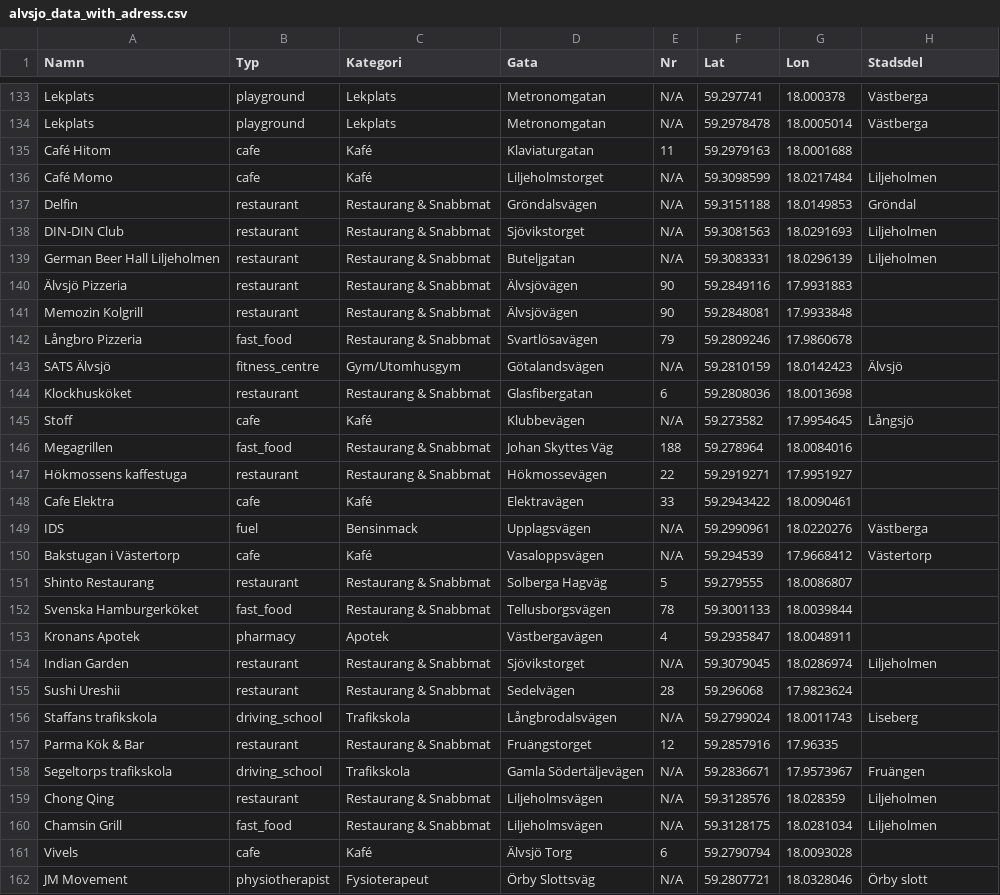
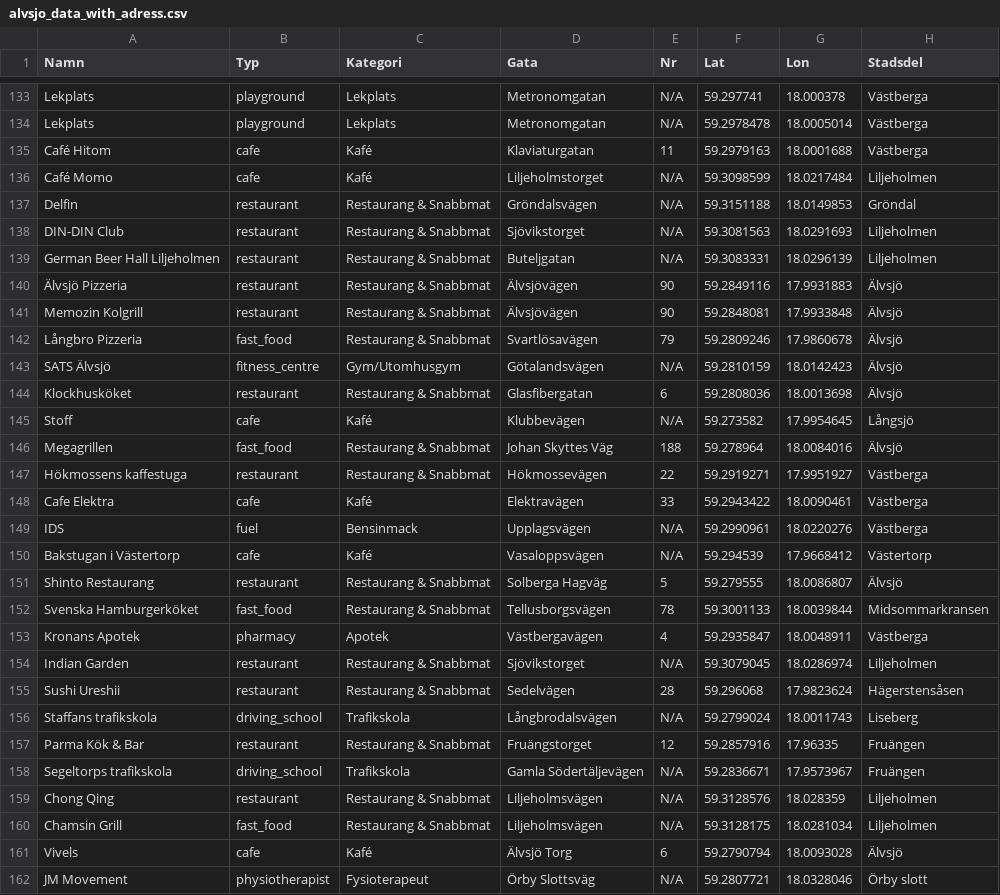
Before and after one commit to cactus-commits/UrbanPulse, a CSV file: data_files/alvsjo_data_with_adress.csv, drawn as a sheet; only a part is shown, gaps mark what is left out; the diff covers the shown part only.

Commit message:
Feat: Added coordinates to the school dataset and updated the others to be able to get stadsdel on services

```diff
--- a/data_files/alvsjo_data_with_adress.csv
+++ b/data_files/alvsjo_data_with_adress.csv
@@ -134,3 +134,3 @@ Lekplats,playground,Lekplats,Metronomgatan,N/A,59.297741,18.000378,Västberga
 Lekplats,playground,Lekplats,Metronomgatan,N/A,59.2978478,18.0005014,Västberga
-Café Hitom,cafe,Kafé,Klaviaturgatan,11,59.2979163,18.0001688,
+Café Hitom,cafe,Kafé,Klaviaturgatan,11,59.2979163,18.0001688,Västberga
 Café Momo,cafe,Kafé,Liljeholmstorget,N/A,59.3098599,18.0217484,Liljeholmen
@@ -139,20 +139,20 @@ DIN-DIN Club,restaurant,Restaurang & Snabbmat,Sjövikstorget,N/A,59.3081563,18.0
 German Beer Hall Liljeholmen,restaurant,Restaurang & Snabbmat,Buteljgatan,N/A,59.3083331,18.0296139,Liljeholmen
-Älvsjö Pizzeria,restaurant,Restaurang & Snabbmat,Älvsjövägen,90,59.2849116,17.9931883,
-Memozin Kolgrill,restaurant,Restaurang & Snabbmat,Älvsjövägen,90,59.2848081,17.9933848,
-Långbro Pizzeria,fast_food,Restaurang & Snabbmat,Svartlösavägen,79,59.2809246,17.9860678,
+Älvsjö Pizzeria,restaurant,Restaurang & Snabbmat,Älvsjövägen,90,59.2849116,17.9931883,Älvsjö
+Memozin Kolgrill,restaurant,Restaurang & Snabbmat,Älvsjövägen,90,59.2848081,17.9933848,Älvsjö
+Långbro Pizzeria,fast_food,Restaurang & Snabbmat,Svartlösavägen,79,59.2809246,17.9860678,Älvsjö
 SATS Älvsjö,fitness_centre,Gym/Utomhusgym,Götalandsvägen,N/A,59.2810159,18.0142423,Älvsjö
-Klockhusköket,restaurant,Restaurang & Snabbmat,Glasfibergatan,6,59.2808036,18.0013698,
+Klockhusköket,restaurant,Restaurang & Snabbmat,Glasfibergatan,6,59.2808036,18.0013698,Älvsjö
 Stoff,cafe,Kafé,Klubbevägen,N/A,59.273582,17.9954645,Långsjö
-Megagrillen,fast_food,Restaurang & Snabbmat,Johan Skyttes Väg,188,59.278964,18.0084016,
-Hökmossens kaffestuga,restaurant,Restaurang & Snabbmat,Hökmossevägen,22,59.2919271,17.9951927,
-Cafe Elektra,cafe,Kafé,Elektravägen,33,59.2943422,18.0090461,
+Megagrillen,fast_food,Restaurang & Snabbmat,Johan Skyttes Väg,188,59.278964,18.0084016,Älvsjö
+Hökmossens kaffestuga,restaurant,Restaurang & Snabbmat,Hökmossevägen,22,59.2919271,17.9951927,Västberga
+Cafe Elektra,cafe,Kafé,Elektravägen,33,59.2943422,18.0090461,Västberga
 IDS,fuel,Bensinmack,Upplagsvägen,N/A,59.2990961,18.0220276,Västberga
 Bakstugan i Västertorp,cafe,Kafé,Vasaloppsvägen,N/A,59.294539,17.9668412,Västertorp
-Shinto Restaurang,restaurant,Restaurang & Snabbmat,Solberga Hagväg,5,59.279555,18.0086807,
-Svenska Hamburgerköket,fast_food,Restaurang & Snabbmat,Tellusborgsvägen,78,59.3001133,18.0039844,
-Kronans Apotek,pharmacy,Apotek,Västbergavägen,4,59.2935847,18.0048911,
+Shinto Restaurang,restaurant,Restaurang & Snabbmat,Solberga Hagväg,5,59.279555,18.0086807,Älvsjö
+Svenska Hamburgerköket,fast_food,Restaurang & Snabbmat,Tellusborgsvägen,78,59.3001133,18.0039844,Midsommarkransen
+Kronans Apotek,pharmacy,Apotek,Västbergavägen,4,59.2935847,18.0048911,Västberga
 Indian Garden,restaurant,Restaurang & Snabbmat,Sjövikstorget,N/A,59.3079045,18.0286974,Liljeholmen
-Sushi Ureshii,restaurant,Restaurang & Snabbmat,Sedelvägen,28,59.296068,17.9823624,
+Sushi Ureshii,restaurant,Restaurang & Snabbmat,Sedelvägen,28,59.296068,17.9823624,Hägerstensåsen
 Staffans trafikskola,driving_school,Trafikskola,Långbrodalsvägen,N/A,59.2799024,18.0011743,Liseberg
-Parma Kök & Bar,restaurant,Restaurang & Snabbmat,Fruängstorget,12,59.2857916,17.96335,
+Parma Kök & Bar,restaurant,Restaurang & Snabbmat,Fruängstorget,12,59.2857916,17.96335,Fruängen
 Segeltorps trafikskola,driving_school,Trafikskola,Gamla Södertäljevägen,N/A,59.2836671,17.9573967,Fruängen
@@ -160,3 +160,3 @@ Chong Qing,restaurant,Restaurang & Snabbmat,Liljeholmsvägen,N/A,59.3128576,18.0
 Chamsin Grill,fast_food,Restaurang & Snabbmat,Liljeholmsvägen,N/A,59.3128175,18.0281034,Liljeholmen
-Vivels,cafe,Kafé,Älvsjö Torg,6,59.2790794,18.0093028,
+Vivels,cafe,Kafé,Älvsjö Torg,6,59.2790794,18.0093028,Älvsjö
 JM Movement,physiotherapist,Fysioterapeut,Örby Slottsväg,N/A,59.2807721,18.0328046,Örby slott
```
Also changed, not shown: 103 edited cells elsewhere in this file, data_files/bromma_data_with_adress.csv, 3 other files.
